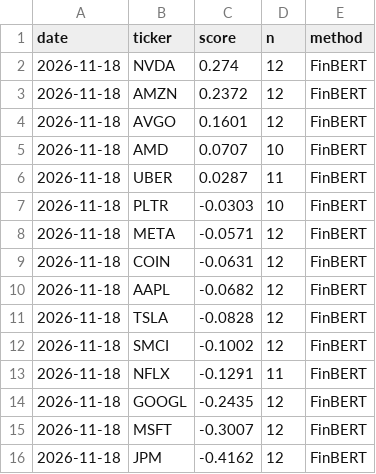
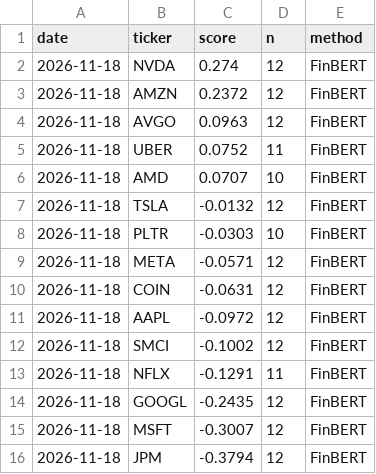
Before and after one commit to takaxkoi/Trading-picker-, a CSV file: state/news_sentiment.csv, drawn as a sheet.

```diff
--- a/state/news_sentiment.csv
+++ b/state/news_sentiment.csv
@@ -3,5 +3,6 @@ date,ticker,score,n,method
 2026-11-18,AMZN,0.2372,12,FinBERT
-2026-11-18,AVGO,0.1601,12,FinBERT
+2026-11-18,AVGO,0.0963,12,FinBERT
+2026-11-18,UBER,0.0752,11,FinBERT
 2026-11-18,AMD,0.0707,10,FinBERT
-2026-11-18,UBER,0.0287,11,FinBERT
+2026-11-18,TSLA,-0.0132,12,FinBERT
 2026-11-18,PLTR,-0.0303,10,FinBERT
@@ -9,4 +10,3 @@ date,ticker,score,n,method
 2026-11-18,COIN,-0.0631,12,FinBERT
-2026-11-18,AAPL,-0.0682,12,FinBERT
-2026-11-18,TSLA,-0.0828,12,FinBERT
+2026-11-18,AAPL,-0.0972,12,FinBERT
 2026-11-18,SMCI,-0.1002,12,FinBERT
@@ -15,2 +15,2 @@ date,ticker,score,n,method
 2026-11-18,MSFT,-0.3007,12,FinBERT
-2026-11-18,JPM,-0.4162,12,FinBERT
+2026-11-18,JPM,-0.3794,12,FinBERT
```
Also changed, not shown: 2 other files.
